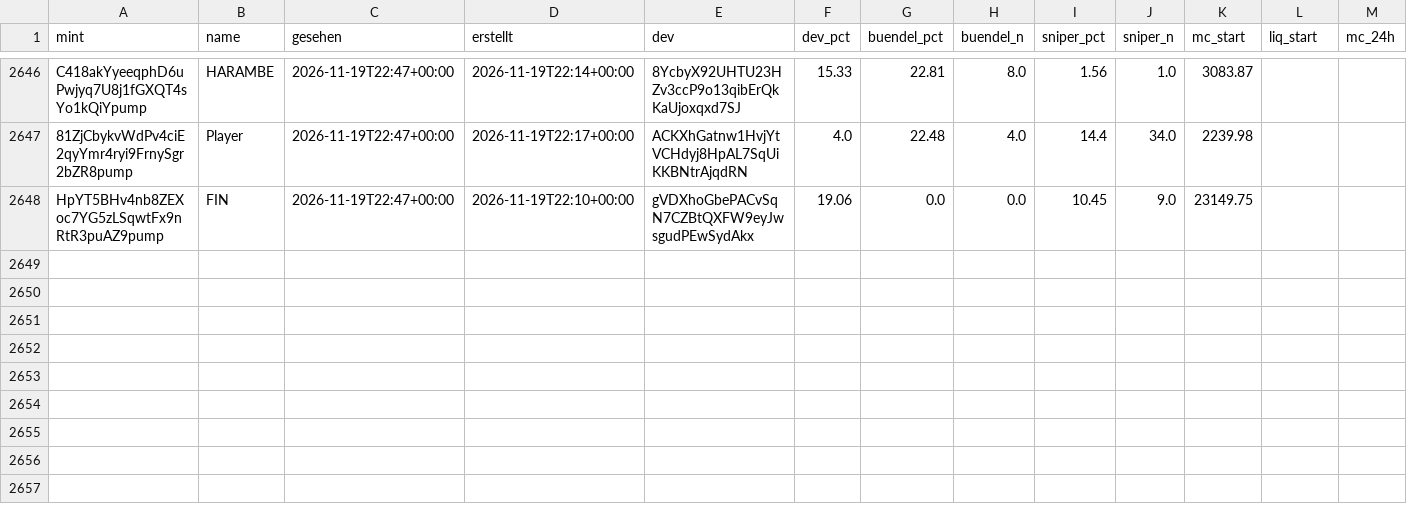
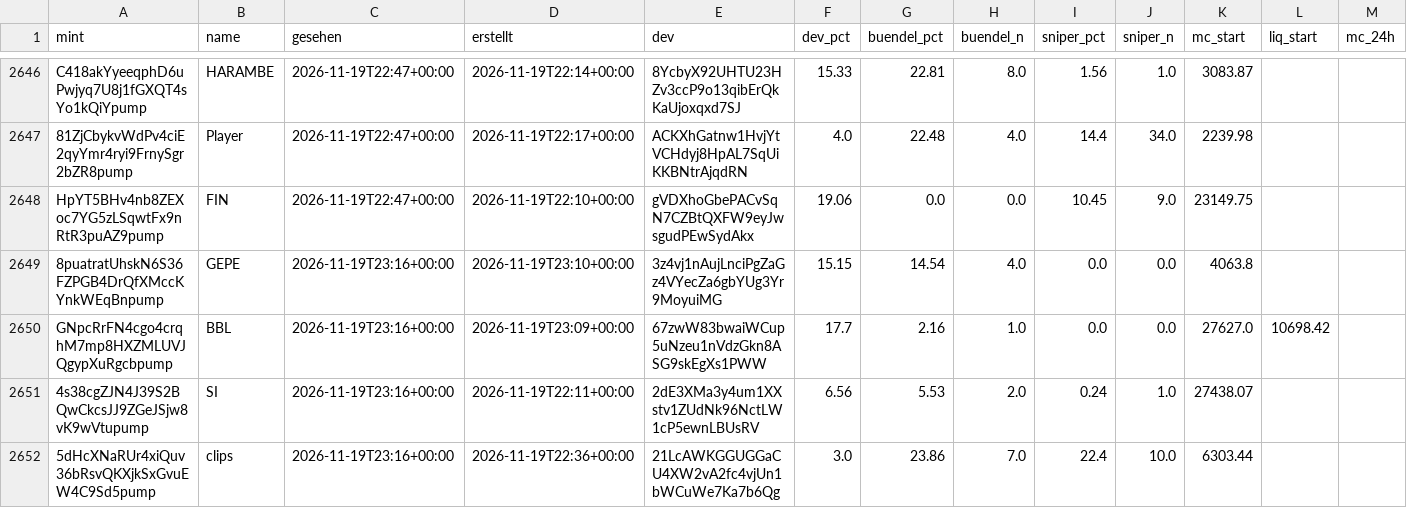
Before and after one commit to tobzwil89/insider, a CSV file: daten/wale/memecoins.csv, drawn as a sheet; only a part is shown, gaps mark what is left out; rows hold the shown columns only; the diff names each change by its address in the sheet, - before the commit and + after, or states it on an @@ line.

```diff
--- a/daten/wale/memecoins.csv
+++ b/daten/wale/memecoins.csv
+row 2649: 8puatratUhskN6S36FZPGB4DrQfXMccKYnkWEqBnpump | GEPE | 2026-11-19T23:16+00:00 | 2026-11-19T23:10+00:00 | 3z4vj1nAujLnciPgZaGz4VYecZa6gbYUg3Yr9MoyuiMG | 15.15 | 14.54 | 4.0 | 0.0 | 0.0 | 4063.8
+row 2650: GNpcRrFN4cgo4crqhM7mp8HXZMLUVJQgypXuRgcbpump | BBL | 2026-11-19T23:16+00:00 | 2026-11-19T23:09+00:00 | 67zwW83bwaiWCup5uNzeu1nVdzGkn8ASG9skEgXs1PWW | 17.7 | 2.16 | 1.0 | 0.0 | 0.0 | 27627.0 | 10698.42
+row 2651: 4s38cgZJN4J39S2BQwCkcsJJ9ZGeJSjw8vK9wVtupump | SI | 2026-11-19T23:16+00:00 | 2026-11-19T22:11+00:00 | 2dE3XMa3y4um1XXstv1ZUdNk96NctLW1cP5ewnLBUsRV | 6.56 | 5.53 | 2.0 | 0.24 | 1.0 | 27438.07
+row 2652: 5dHcXNaRUr4xiQuv36bRsvQKXjkSxGvuEW4C9Sd5pump | clips | 2026-11-19T23:16+00:00 | 2026-11-19T22:36+00:00 | 21LcAWKGGUGGaCU4XW2vA2fc4vjUn1bWCuWe7Ka7b6Qg | 3.0 | 23.86 | 7.0 | 22.4 | 10.0 | 6303.44
```
Also changed, not shown: daten/wale/tagesfluss.csv, 2 other files.
